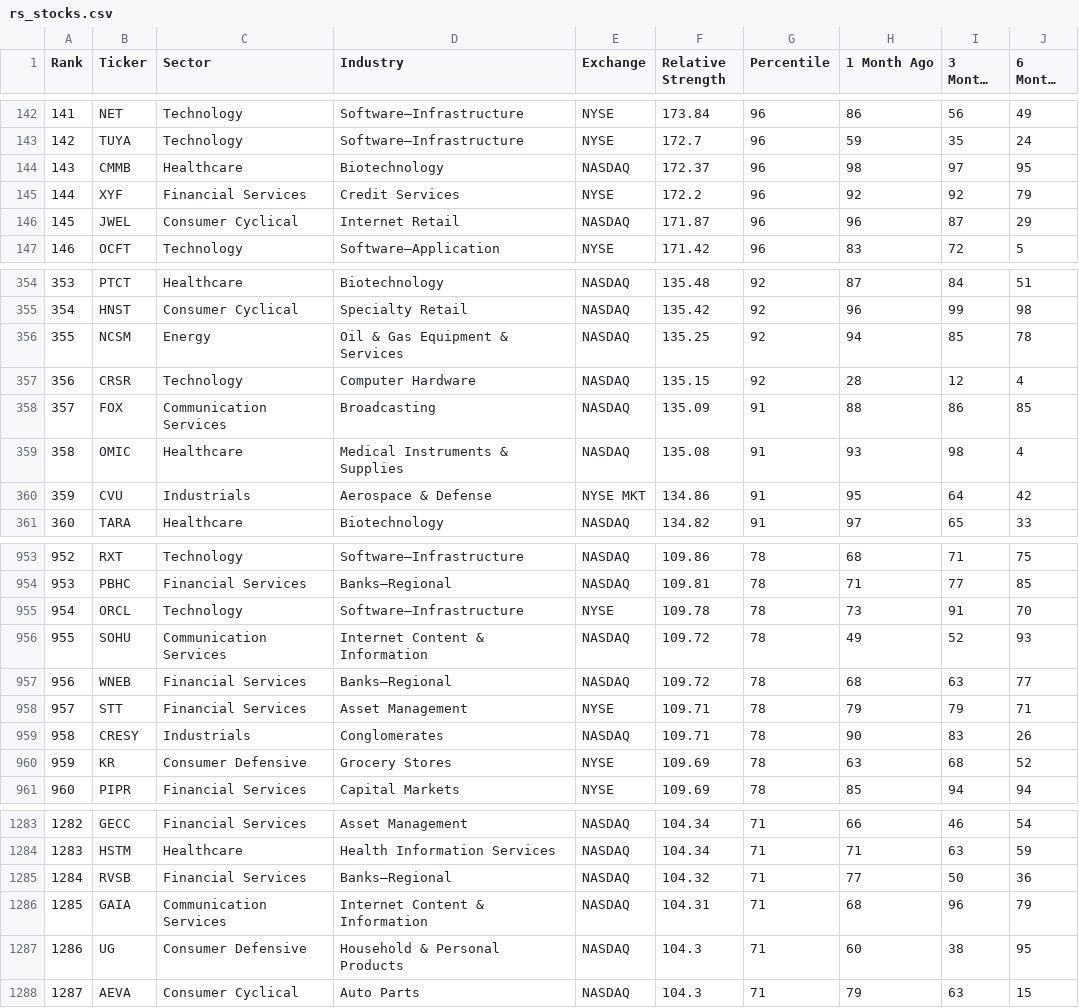
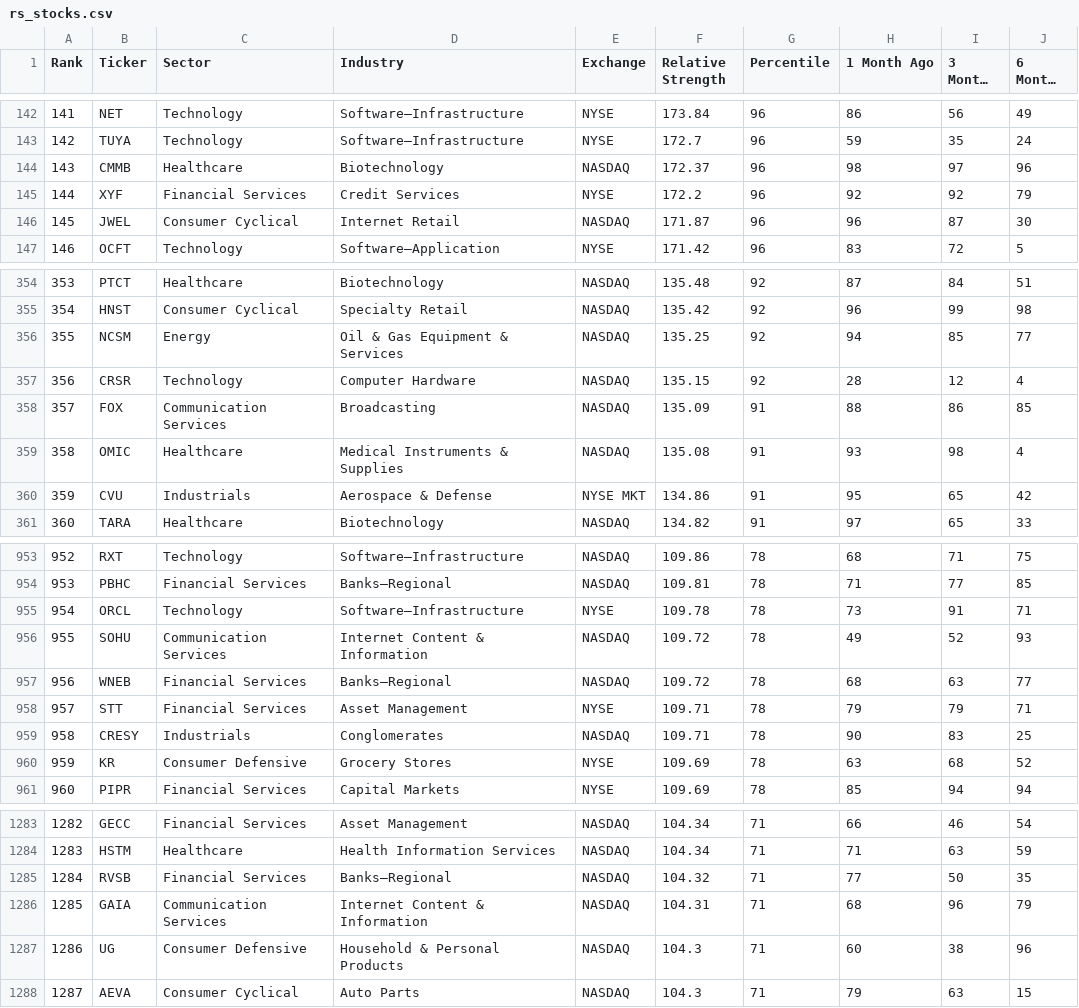
Before and after one commit to limitoec/rs-log, a CSV file: output/rs_stocks.csv, drawn as a sheet; only a part is shown, gaps mark what is left out; long unchanged cells end in …; the diff covers the shown part only; the diff names each change by its address in the sheet, - before the commit and + after, or states it on an @@ line.

```diff
--- a/output/rs_stocks.csv
+++ b/output/rs_stocks.csv
-J144 (6 Months Ago): 95
+J144 (6 Months Ago): 96
-J146 (6 Months Ago): 29
+J146 (6 Months Ago): 30
-J356 (6 Months Ago): 78
+J356 (6 Months Ago): 77
-I360 (3 Months Ago): 64
+I360 (3 Months Ago): 65
-J955 (6 Months Ago): 70
+J955 (6 Months Ago): 71
-J959 (6 Months Ago): 26
+J959 (6 Months Ago): 25
-J1285 (6 Months Ago): 36
+J1285 (6 Months Ago): 35
-J1287 (6 Months Ago): 95
+J1287 (6 Months Ago): 96
```
Also changed, not shown: 18 edited cells elsewhere in this file, output/rs_industries.csv.
